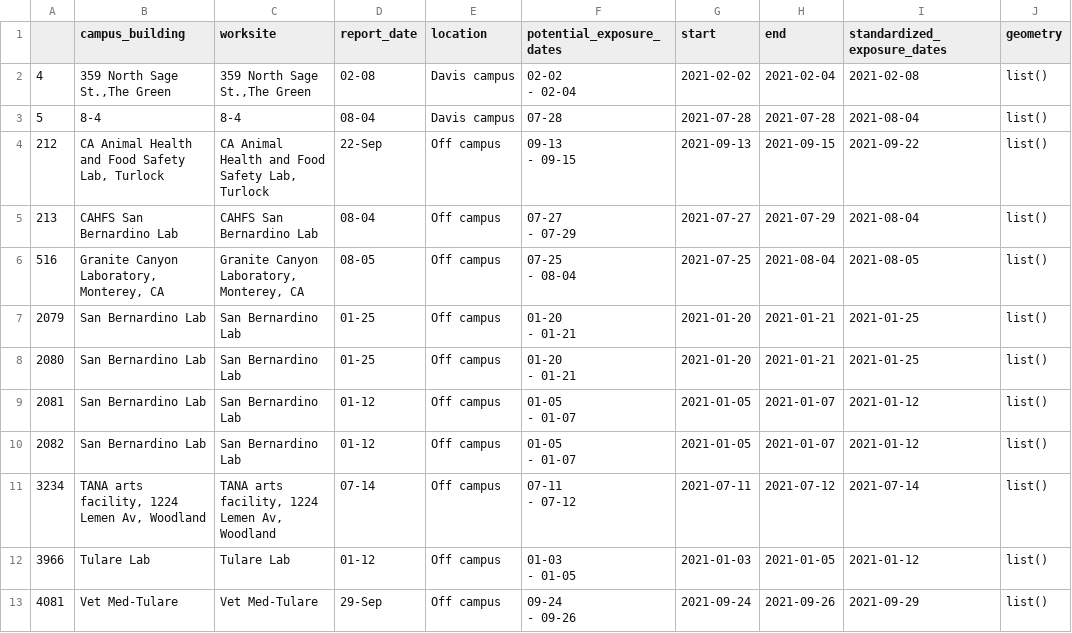
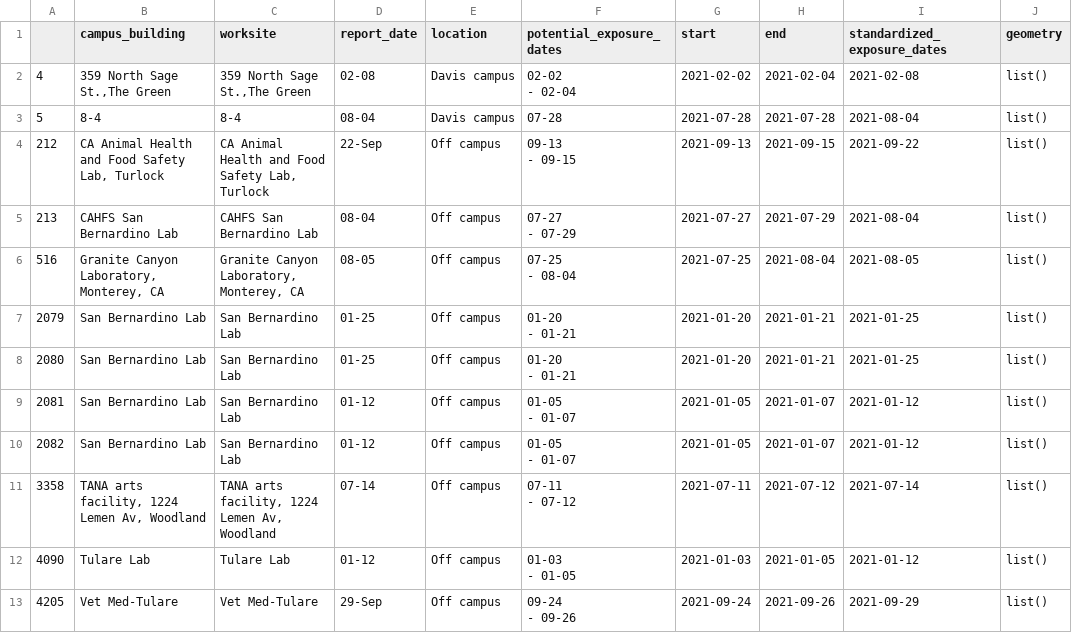
Before and after one commit to datalab-dev/covid_worksite_exposure, a CSV file: data/unmatched_buildings.csv, drawn as a sheet.

```diff
--- a/data/unmatched_buildings.csv
+++ b/data/unmatched_buildings.csv
@@ -18,7 +18,7 @@
  - 01-07",2021-01-05,2021-01-07,2021-01-12,list()
-"3234","TANA arts facility, 1224 Lemen Av, Woodland","TANA arts facility, 1224 Lemen Av, Woodland","07-14","Off campus","07-11
- - 07-12",2021-07-11,2021-07-12,2021-07-14,list()
-"3966","Tulare Lab","Tulare Lab","01-12","Off campus","01-03
- - 01-05",2021-01-03,2021-01-05,2021-01-12,list()
-"4081","Vet Med-Tulare","Vet Med-Tulare","29-Sep","Off campus","09-24
- - 09-26",2021-09-24,2021-09-26,2021-09-29,list()
+"3358","TANA arts facility, 1224 Lemen Av, Woodland","TANA arts facility, 1224 Lemen Av, Woodland","07-14","Off campus","07-11
+ - 07-12",2021-07-11,2021-07-12,2021-07-14,list()
+"4090","Tulare Lab","Tulare Lab","01-12","Off campus","01-03
+ - 01-05",2021-01-03,2021-01-05,2021-01-12,list()
+"4205","Vet Med-Tulare","Vet Med-Tulare","29-Sep","Off campus","09-24
+ - 09-26",2021-09-24,2021-09-26,2021-09-29,list()
```
Also changed, not shown: data/exposures.csv, 2 other files.
